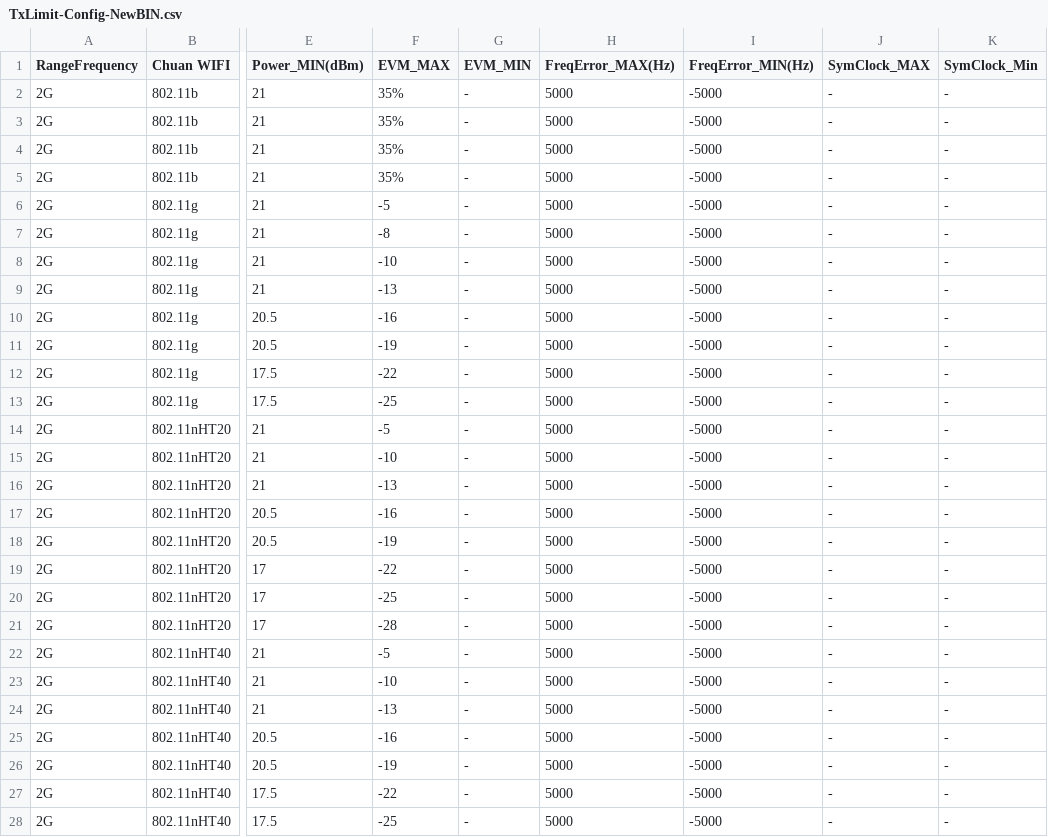
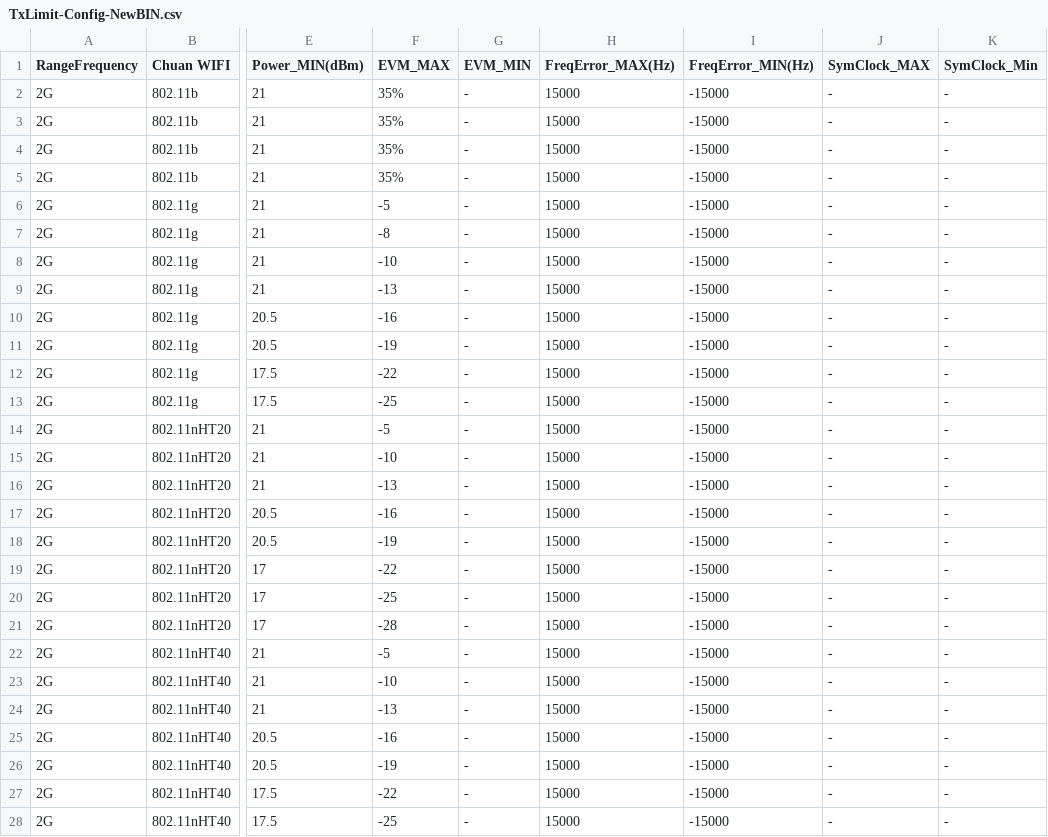
Before and after one commit to fengyubox/ToolCalibWifiGW040H, a CSV file: ToolCalibWifiForGW040H/ToolCalibWifiForGW040H/bin/Debug/Config/TxLimit-Config-NewBIN.csv, drawn as a sheet; only a part is shown, gaps mark what is left out; the diff covers the shown part only; the diff names each change by its address in the sheet, - before the commit and + after, or states it on an @@ line.

```diff
--- a/ToolCalibWifiForGW040H/ToolCalibWifiForGW040H/bin/Debug/Config/TxLimit-Config-NewBIN.csv
+++ b/ToolCalibWifiForGW040H/ToolCalibWifiForGW040H/bin/Debug/Config/TxLimit-Config-NewBIN.csv
-H2:H28 (FreqError_MAX(Hz)): 5000
+H2:H28 (FreqError_MAX(Hz)): 15000
-I2:I28 (FreqError_MIN(Hz)): -5000
+I2:I28 (FreqError_MIN(Hz)): -15000
```
Also changed, not shown: 130 edited cells elsewhere in this file, ToolCalibWifiForGW040H/ToolCalibWifiForGW040H/bin/Debug/Config/Attenuator-Config.csv, ToolCalibWifiForGW040H/ToolCalibWifiForGW040H/bin/Debug/TestCase/Att-TestCase.csv, 12 other files.
